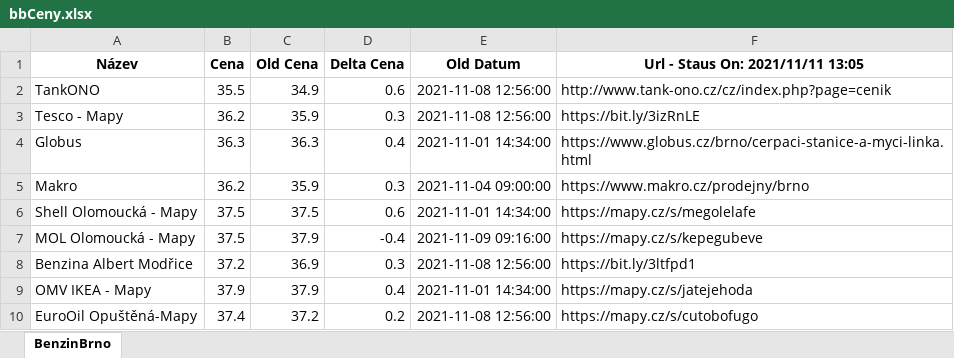
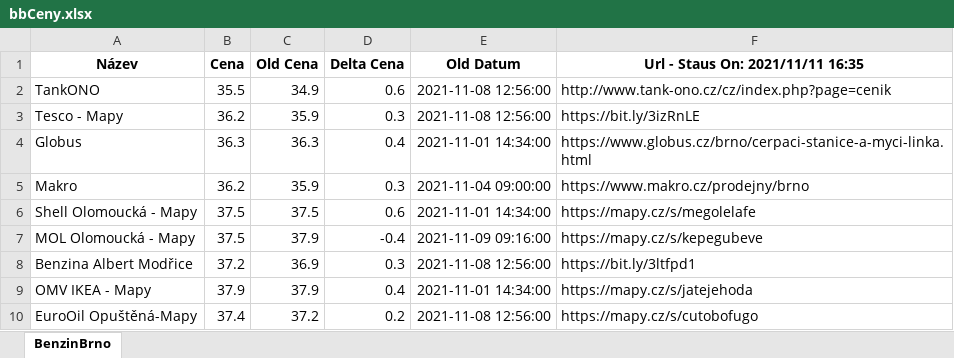
Before and after one commit to erlep/WebTest, an Excel workbook: bbCeny.xlsx, sheet BenzinBrno, drawn as a sheet; values as stored, in another font and other column widths than the file's, no borders; the diff names each change by its address in the sheet, - before the commit and + after, or states it on an @@ line.

```diff
--- a/bbCeny.xlsx (sheet BenzinBrno)
+++ b/bbCeny.xlsx (sheet BenzinBrno)
-F1: Url - Staus On: 2021/11/11 13:05
+F1: Url - Staus On: 2021/11/11 16:35
```
Also changed, not shown: 6 other files.
